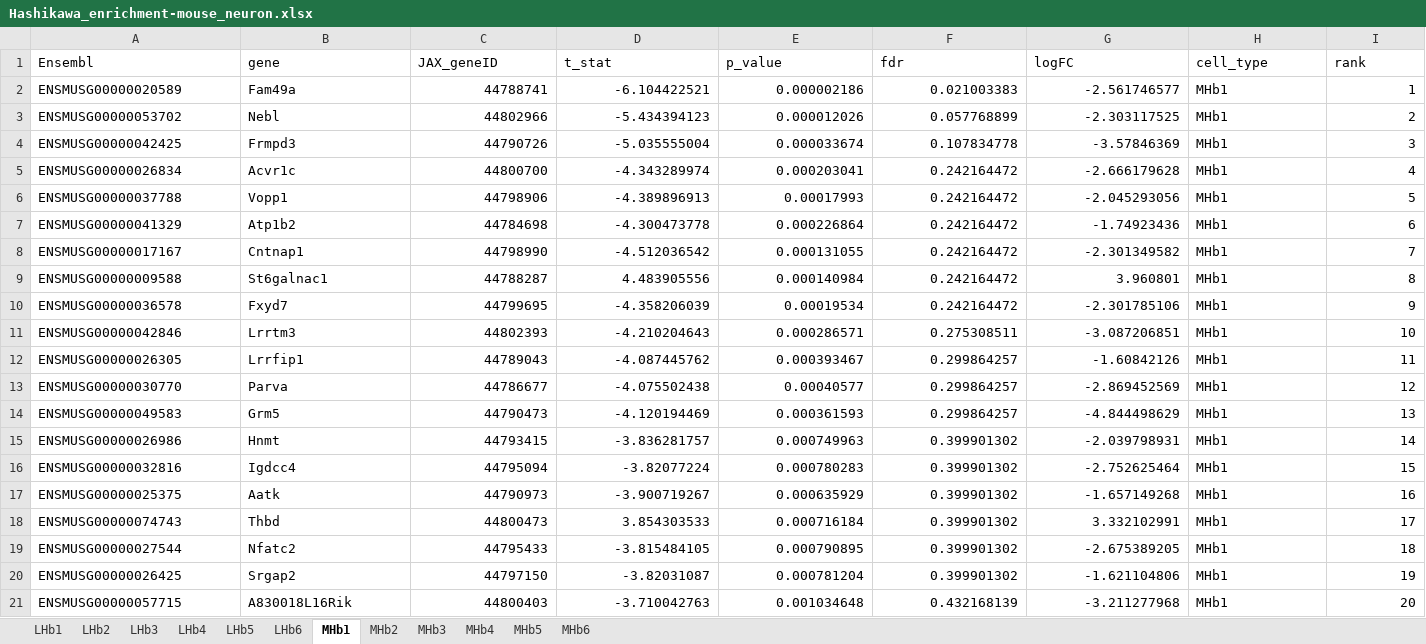
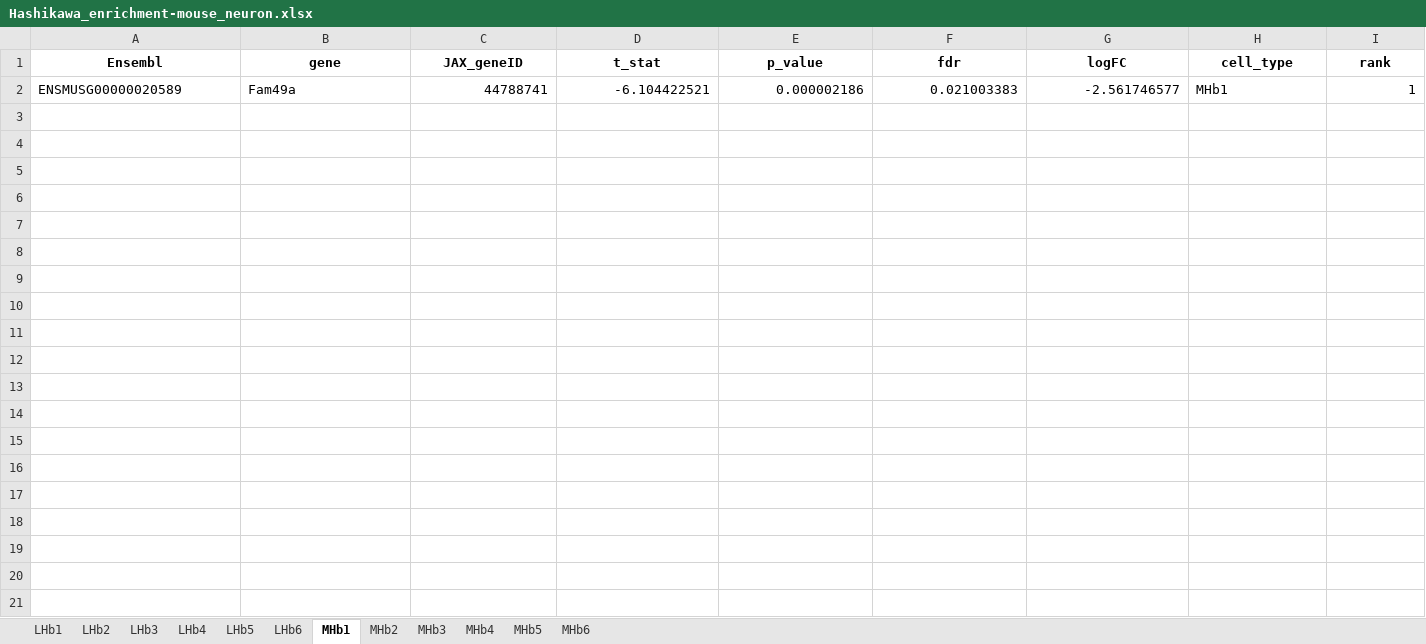
Before and after one commit to LieberInstitute/Habenula_Pilot, an Excel workbook: processed-data/09_cross_species_analysis/Hashikawa_cross_species_enrichment/Hashikawa_enrichment-mouse_neuron.xlsx, sheet MHb1, drawn as a sheet; only a part is shown; values as stored, in another font and other column widths than the file's, no borders; the diff covers the shown part only; the diff names each change by its address in the sheet, - before the commit and + after, or states it on an @@ line.

```diff
--- a/processed-data/09_cross_species_analysis/Hashikawa_cross_species_enrichment/Hashikawa_enrichment-mouse_neuron.xlsx (sheet MHb1)
+++ b/processed-data/09_cross_species_analysis/Hashikawa_cross_species_enrichment/Hashikawa_enrichment-mouse_neuron.xlsx (sheet MHb1)
@@ A1:I1 bold: off → on, alignment: left → center @@
-row 3: ENSMUSG00000053702 | Nebl | 44802966 | -5.434394123 | 0.000012026 | 0.057768899 | -2.303117525 | MHb1 | 2
-row 4: ENSMUSG00000042425 | Frmpd3 | 44790726 | -5.035555004 | 0.000033674 | 0.107834778 | -3.57846369 | MHb1 | 3
-row 5: ENSMUSG00000026834 | Acvr1c | 44800700 | -4.343289974 | 0.000203041 | 0.242164472 | -2.666179628 | MHb1 | 4
-row 6: ENSMUSG00000037788 | Vopp1 | 44798906 | -4.389896913 | 0.00017993 | 0.242164472 | -2.045293056 | MHb1 | 5
-row 7: ENSMUSG00000041329 | Atp1b2 | 44784698 | -4.300473778 | 0.000226864 | 0.242164472 | -1.74923436 | MHb1 | 6
-row 8: ENSMUSG00000017167 | Cntnap1 | 44798990 | -4.512036542 | 0.000131055 | 0.242164472 | -2.301349582 | MHb1 | 7
-row 9: ENSMUSG00000009588 | St6galnac1 | 44788287 | 4.483905556 | 0.000140984 | 0.242164472 | 3.960801 | MHb1 | 8
-row 10: ENSMUSG00000036578 | Fxyd7 | 44799695 | -4.358206039 | 0.00019534 | 0.242164472 | -2.301785106 | MHb1 | 9
-row 11: ENSMUSG00000042846 | Lrrtm3 | 44802393 | -4.210204643 | 0.000286571 | 0.275308511 | -3.087206851 | MHb1 | 10
-row 12: ENSMUSG00000026305 | Lrrfip1 | 44789043 | -4.087445762 | 0.000393467 | 0.299864257 | -1.60842126 | MHb1 | 11
-row 13: ENSMUSG00000030770 | Parva | 44786677 | -4.075502438 | 0.00040577 | 0.299864257 | -2.869452569 | MHb1 | 12
-row 14: ENSMUSG00000049583 | Grm5 | 44790473 | -4.120194469 | 0.000361593 | 0.299864257 | -4.844498629 | MHb1 | 13
-row 15: ENSMUSG00000026986 | Hnmt | 44793415 | -3.836281757 | 0.000749963 | 0.399901302 | -2.039798931 | MHb1 | 14
-row 16: ENSMUSG00000032816 | Igdcc4 | 44795094 | -3.82077224 | 0.000780283 | 0.399901302 | -2.752625464 | MHb1 | 15
-row 17: ENSMUSG00000025375 | Aatk | 44790973 | -3.900719267 | 0.000635929 | 0.399901302 | -1.657149268 | MHb1 | 16
-row 18: ENSMUSG00000074743 | Thbd | 44800473 | 3.854303533 | 0.000716184 | 0.399901302 | 3.332102991 | MHb1 | 17
-row 19: ENSMUSG00000027544 | Nfatc2 | 44795433 | -3.815484105 | 0.000790895 | 0.399901302 | -2.675389205 | MHb1 | 18
-row 20: ENSMUSG00000026425 | Srgap2 | 44797150 | -3.82031087 | 0.000781204 | 0.399901302 | -1.621104806 | MHb1 | 19
-row 21: ENSMUSG00000057715 | A830018L16Rik | 44800403 | -3.710042763 | 0.001034648 | 0.432168139 | -3.211277968 | MHb1 | 20
```
Also changed, not shown: 80 removed rows elsewhere in this sheet, sheet MHb6, sheet LHb2, sheet MHb2, sheet LHb1, sheet LHb6, sheet LHb5, 5 more sheets, processed-data/09_cross_species_analysis/Hashikawa_cross_species_enrichment/Hashikawa_enrichment-hsap_neuron.xlsx, 2 other files.
